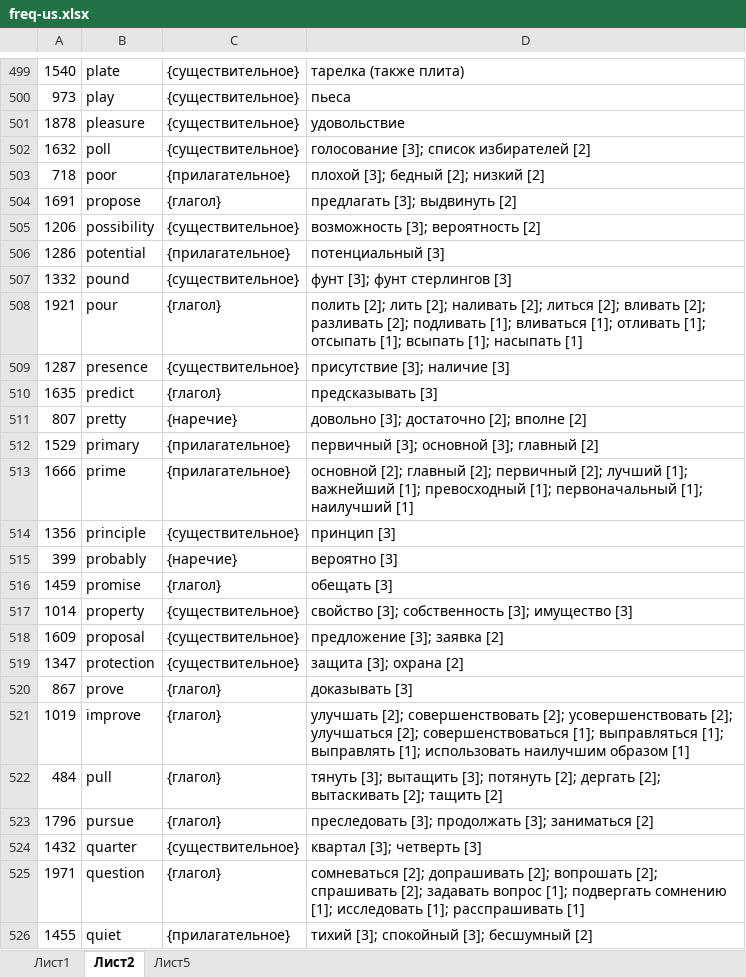
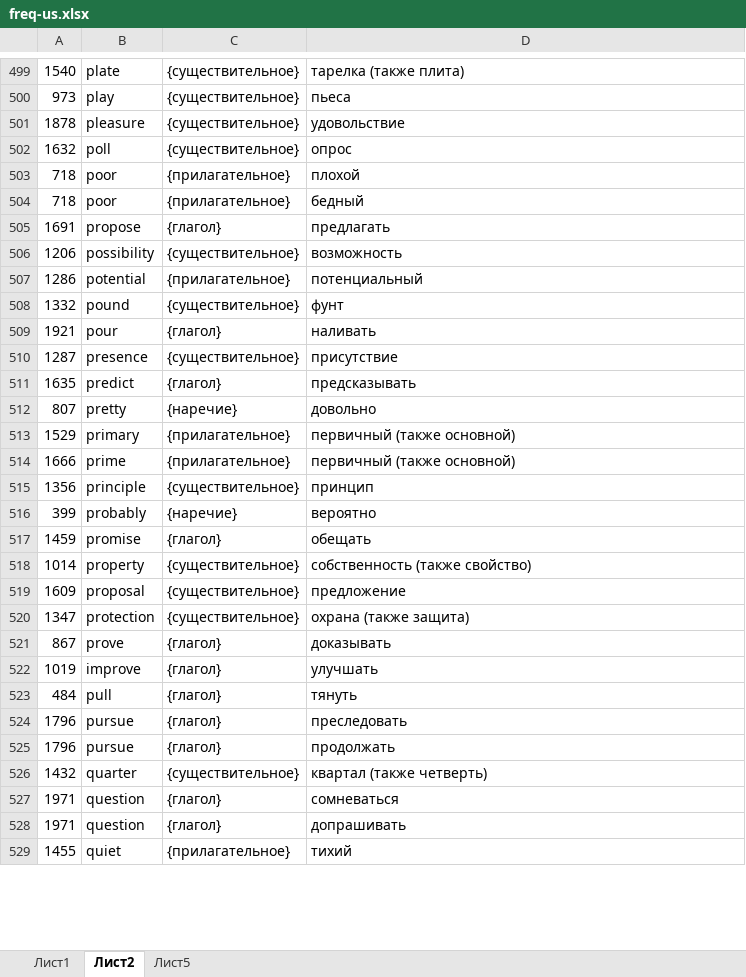
Before and after one commit to adloky/smalls, an Excel workbook: freq-us.xlsx, sheet Лист2, drawn as a sheet; only a part is shown, gaps mark what is left out; values as stored, in another font and other column widths than the file's, no borders; addresses are those after the commit; the diff covers the shown part only; the diff names each change by its address in the sheet, - before the commit and + after, or states it on an @@ line.

```diff
--- a/freq-us.xlsx (sheet Лист2)
+++ b/freq-us.xlsx (sheet Лист2)
-D502: голосование [3]; список избирателей [2]
+D502: опрос
-D503: плохой [3]; бедный [2]; низкий [2]
+D503: плохой
+row 504: 718 | poor | {прилагательное} | бедный
-D505: предлагать [3]; выдвинуть [2]
+D505: предлагать
-D506: возможность [3]; вероятность [2]
+D506: возможность
-D507: потенциальный [3]
+D507: потенциальный
-D508: фунт [3]; фунт стерлингов [3]
+D508: фунт
-D509: полить [2]; лить [2]; наливать [2]; литься [2]; вливать [2]; разливать [2]; подливать [1]; вливаться [1]; отливать [1]; отсыпать [1]; всыпать [1]; насыпать [1]
+D509: наливать
-D510: присутствие [3]; наличие [3]
+D510: присутствие
-D511: предсказывать [3]
+D511: предсказывать
-D512: довольно [3]; достаточно [2]; вполне [2]
+D512: довольно
-D513: первичный [3]; основной [3]; главный [2]
+D513: первичный (также основной)
-D514: основной [2]; главный [2]; первичный [2]; лучший [1]; важнейший [1]; превосходный [1]; первоначальный [1]; наилучший [1]
+D514: первичный (также основной)
-D515: принцип [3]
+D515: принцип
-D516: вероятно [3]
+D516: вероятно
-D517: обещать [3]
+D517: обещать
-D518: свойство [3]; собственность [3]; имущество [3]
+D518: собственность (также свойство)
-D519: предложение [3]; заявка [2]
+D519: предложение
-D520: защита [3]; охрана [2]
+D520: охрана (также защита)
-D521: доказывать [3]
+D521: доказывать
-D522: улучшать [2]; совершенствовать [2]; усовершенствовать [2]; улучшаться [2]; совершенствоваться [1]; выправляться [1]; выправлять [1]; использовать наилучшим образом [1]
+D522: улучшать
-D523: тянуть [3]; вытащить [3]; потянуть [2]; дергать [2]; вытаскивать [2]; тащить [2]
+D523: тянуть
-D524: преследовать [3]; продолжать [3]; заниматься [2]
+D524: преследовать
+row 525: 1796 | pursue | {глагол} | продолжать
-D526: квартал [3]; четверть [3]
+D526: квартал (также четверть)
-D527: сомневаться [2]; допрашивать [2]; вопрошать [2]; спрашивать [2]; задавать вопрос [1]; подвергать сомнению [1]; исследовать [1]; расспрашивать [1]
+D527: сомневаться
+row 528: 1971 | question | {глагол} | допрашивать
-D529: тихий [3]; спокойный [3]; бесшумный [2]
+D529: тихий
```
Also changed, not shown: other rows of this sheet.
